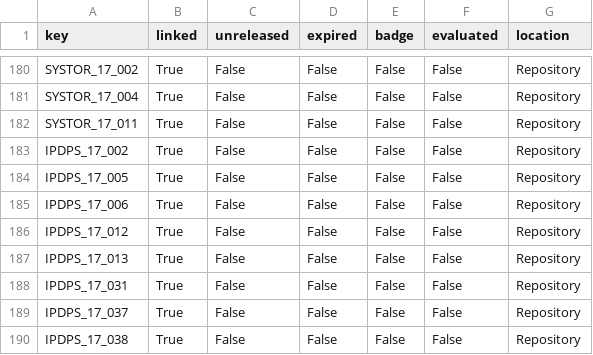
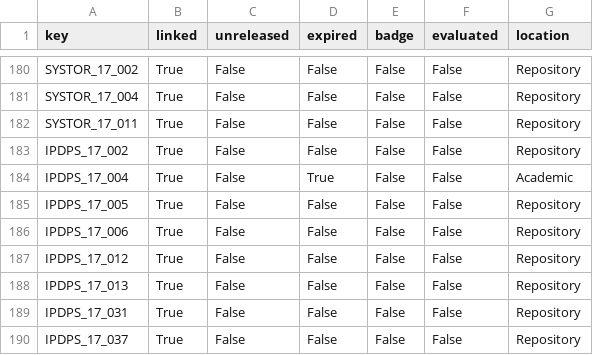
Before and after one commit to eitanf/sysconf, a CSV file: features/artifacts.csv, drawn as a sheet; only a part is shown, gaps mark what is left out; the shorter side is filled out with more unchanged rows.

Commit message:
Add a missing artifact for IPDPS_17_004

```diff
--- a/features/artifacts.csv
+++ b/features/artifacts.csv
@@ -183,2 +183,3 @@ SYSTOR_17_011,True,False,False,False,False,Repository
 IPDPS_17_002,True,False,False,False,False,Repository
+IPDPS_17_004,True,False,True,False,False,Academic
 IPDPS_17_005,True,False,False,False,False,Repository
```
Also changed, not shown: 3 other files.
